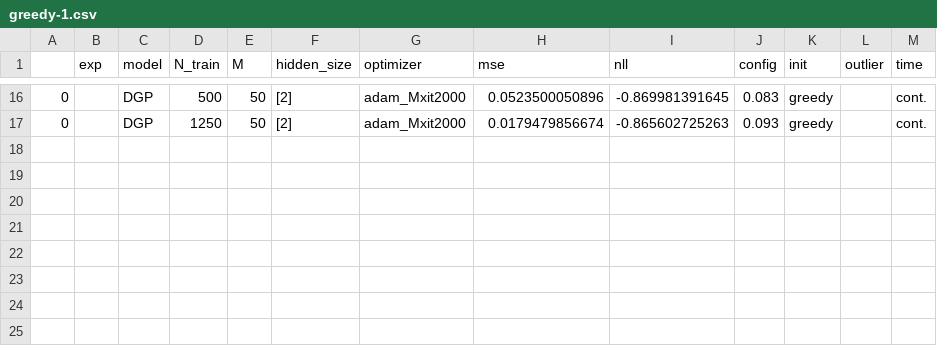
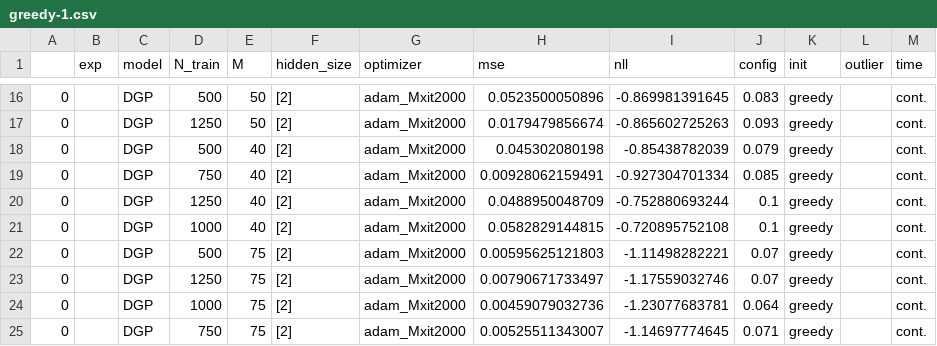
Before and after one commit to spascual/mlsalt-project, a CSV file: thesis_work/scores/greedy-1.csv, drawn as a sheet; only a part is shown, gaps mark what is left out; the diff names each change by its address in the sheet, - before the commit and + after, or states it on an @@ line.

```diff
--- a/thesis_work/scores/greedy-1.csv
+++ b/thesis_work/scores/greedy-1.csv
+row 18: 0 |  | DGP | 500 | 40 | [2] | adam_Mxit2000 | 0.045302080198 | -0.85438782039 | 0.079 | greedy |  | cont.
+row 19: 0 |  | DGP | 750 | 40 | [2] | adam_Mxit2000 | 0.00928062159491 | -0.927304701334 | 0.085 | greedy |  | cont.
+row 20: 0 |  | DGP | 1250 | 40 | [2] | adam_Mxit2000 | 0.0488950048709 | -0.752880693244 | 0.1 | greedy |  | cont.
+row 21: 0 |  | DGP | 1000 | 40 | [2] | adam_Mxit2000 | 0.0582829144815 | -0.720895752108 | 0.1 | greedy |  | cont.
+row 22: 0 |  | DGP | 500 | 75 | [2] | adam_Mxit2000 | 0.00595625121803 | -1.11498282221 | 0.07 | greedy |  | cont.
+row 23: 0 |  | DGP | 1250 | 75 | [2] | adam_Mxit2000 | 0.00790671733497 | -1.17559032746 | 0.07 | greedy |  | cont.
+row 24: 0 |  | DGP | 1000 | 75 | [2] | adam_Mxit2000 | 0.00459079032736 | -1.23077683781 | 0.064 | greedy |  | cont.
+row 25: 0 |  | DGP | 750 | 75 | [2] | adam_Mxit2000 | 0.00525511343007 | -1.14697774645 | 0.071 | greedy |  | cont.
```
Also changed, not shown: thesis_work/scores/greedy-2.csv, thesis_work/scores/greedy-3.csv, 51 other files.
